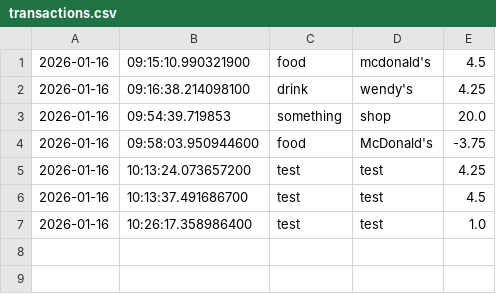
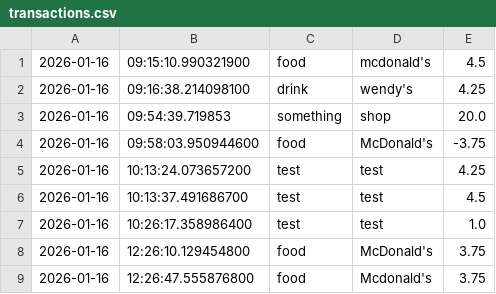
Before and after one commit to nguyenanthonyd/capstone-mo-money-no-problems, a CSV file: src/transactions.csv, drawn as a sheet.

```diff
--- a/src/transactions.csv
+++ b/src/transactions.csv
@@ -7 +7,3 @@
 2026-01-16|10:26:17.358986400|test|test|1.0
+2026-01-16|12:26:10.129454800|food|McDonald's|3.75
+2026-01-16|12:26:47.555876800|food|Mcdonald's|3.75
```
Also changed, not shown: 2 other files.
